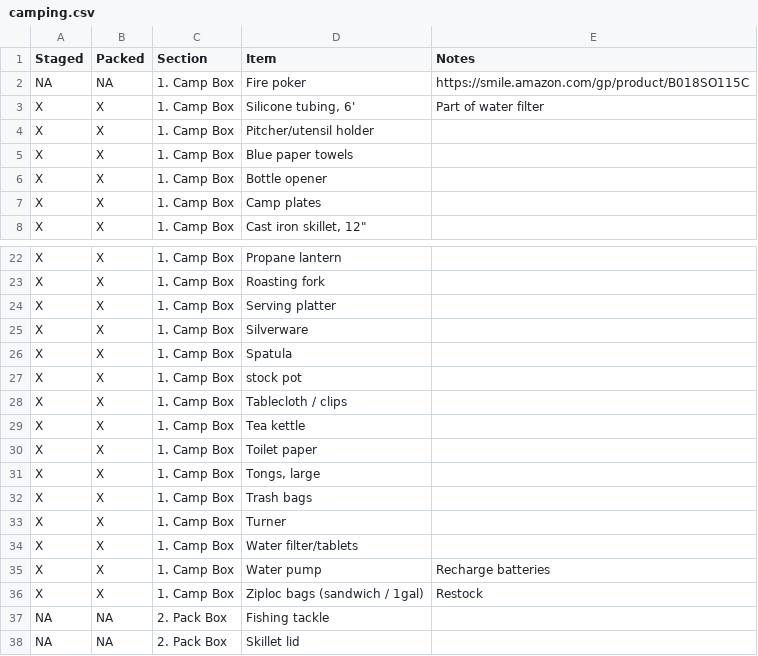
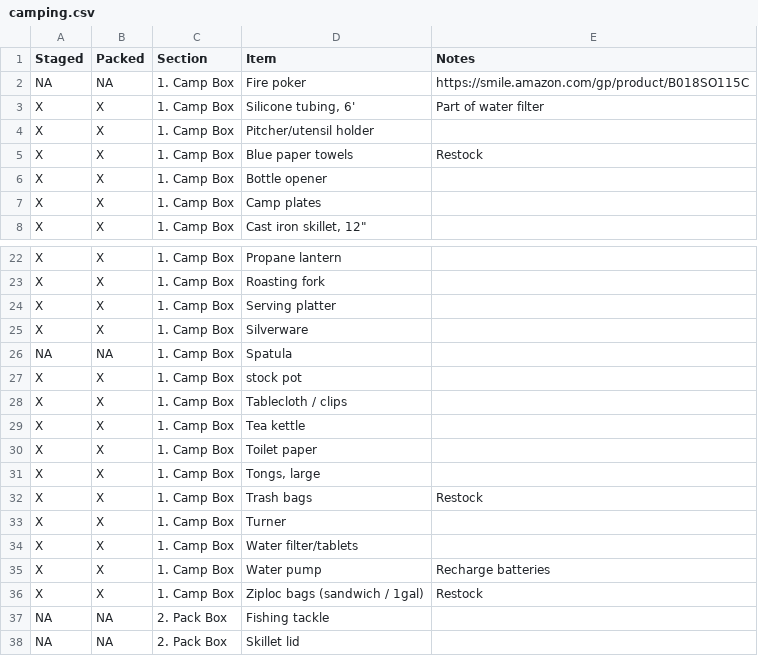
Before and after one commit to hiwa-house/teletraan, a CSV file: docs/travel/camping.csv, drawn as a sheet; only a part is shown, gaps mark what is left out.

```diff
--- a/docs/travel/camping.csv
+++ b/docs/travel/camping.csv
@@ -4,3 +4,3 @@ X,X,1. Camp Box,"Silicone tubing, 6'",Part of water filter
 X,X,1. Camp Box,Pitcher/utensil holder,
-X,X,1. Camp Box,Blue paper towels,
+X,X,1. Camp Box,Blue paper towels,Restock
 X,X,1. Camp Box,Bottle opener,
@@ -25,3 +25,3 @@ X,X,1. Camp Box,Serving platter,
 X,X,1. Camp Box,Silverware,
-X,X,1. Camp Box,Spatula,
+NA,NA,1. Camp Box,Spatula,
 X,X,1. Camp Box,stock pot,
@@ -31,3 +31,3 @@ X,X,1. Camp Box,Toilet paper,
 X,X,1. Camp Box,"Tongs, large",
-X,X,1. Camp Box,Trash bags,
+X,X,1. Camp Box,Trash bags,Restock
 X,X,1. Camp Box,Turner,
```
Also changed, not shown: docs/lists/restaurants.csv, docs/travel/hawaii.csv, 1 other file.
